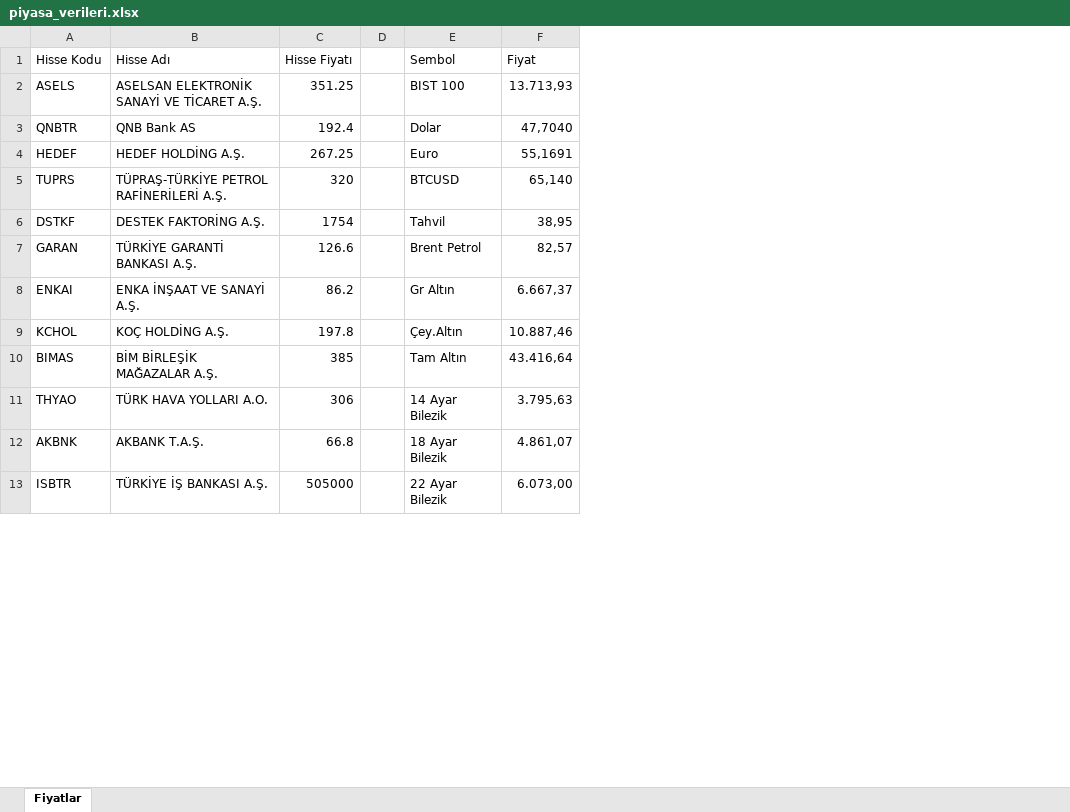
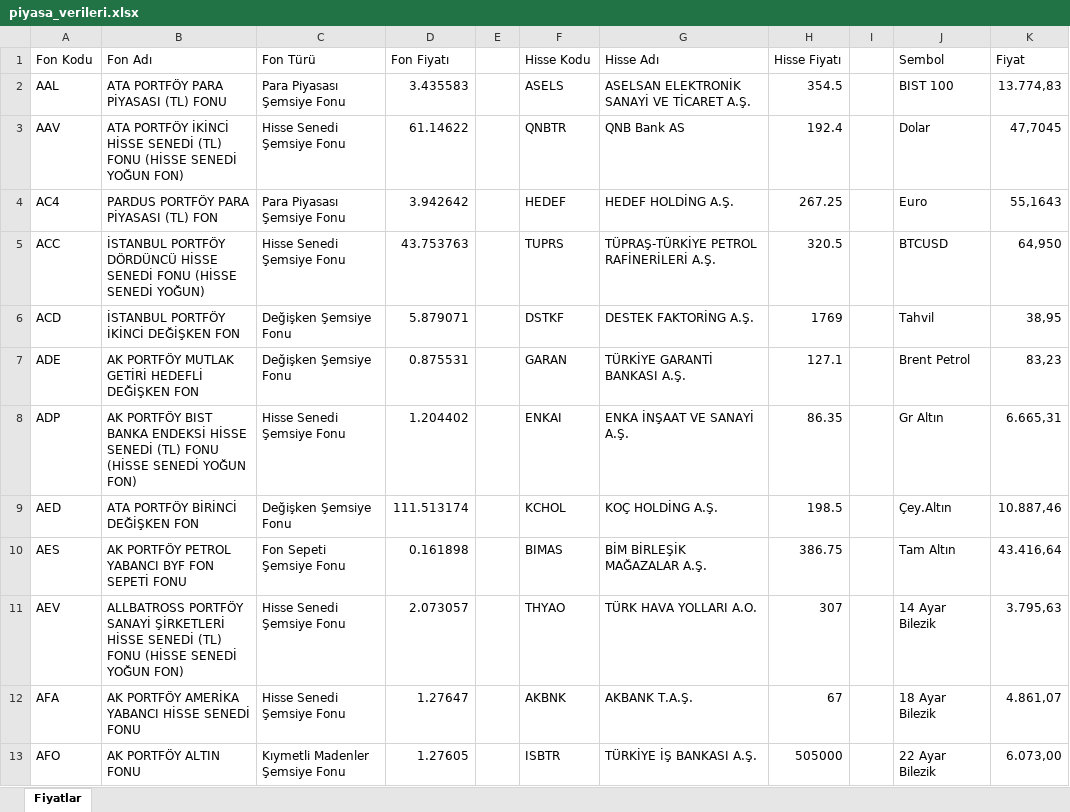
Before and after one commit to fkcengizhan-crypto/fhfiyat, an Excel workbook: piyasa_verileri.xlsx, sheet Fiyatlar, drawn as a sheet; only a part is shown; values as stored, in another font and other column widths than the file's, no borders; table styles not drawn; addresses are those after the commit; the diff covers the shown part only; the diff names each change by its address in the sheet, - before the commit and + after, or states it on an @@ line.

```diff
--- a/piyasa_verileri.xlsx (sheet Fiyatlar)
+++ b/piyasa_verileri.xlsx (sheet Fiyatlar)
+column A (Fon Kodu), rows 2-13: AAL | AAV | AC4 | ACC | ACD | ADE | ADP | AED | AES | AEV | AFA | AFO
+column B (Fon Adı), rows 2-13: ATA PORTFÖY PARA PİYASASI (TL) FONU | ATA PORTFÖY İKİNCİ HİSSE SENEDİ (TL) FONU (HİSSE SENEDİ YOĞUN FON) | PARDUS PORTFÖY PARA PİYASASI (TL) FON | İSTANBUL PORTFÖY DÖRDÜNCÜ HİSSE SENEDİ FONU (HİSSE SENEDİ YOĞUN) | İSTANBUL PORTFÖY İKİNCİ DEĞİŞKEN FON | AK PORTFÖY MUTLAK GETİRİ HEDEFLİ DEĞİŞKEN FON | AK PORTFÖY BIST BANKA ENDEKSİ HİSSE SENEDİ (TL) FONU (HİSSE SENEDİ YOĞUN FON) | ATA PORTFÖY BİRİNCİ DEĞİŞKEN FON | AK PORTFÖY PETROL YABANCI BYF FON SEPETİ FONU | ALLBATROSS PORTFÖY SANAYİ ŞİRKETLERİ HİSSE SENEDİ (TL) FONU (HİSSE SENEDİ YOĞUN FON) | AK PORTFÖY AMERİKA YABANCI HİSSE SENEDİ FONU | AK PORTFÖY ALTIN FONU
+column C (Fon Türü), rows 2-13: Para Piyasası Şemsiye Fonu | Hisse Senedi Şemsiye Fonu | Para Piyasası Şemsiye Fonu | Hisse Senedi Şemsiye Fonu | Değişken Şemsiye Fonu | Değişken Şemsiye Fonu | Hisse Senedi Şemsiye Fonu | Değişken Şemsiye Fonu | Fon Sepeti Şemsiye Fonu | Hisse Senedi Şemsiye Fonu | Hisse Senedi Şemsiye Fonu | Kıymetli Madenler Şemsiye Fonu
+column D (Fon Fiyatı), rows 2-13: 3.435583 | 61.14622 | 3.942642 | 43.753763 | 5.879071 | 0.875531 | 1.204402 | 111.513174 | 0.161898 | 2.073057 | 1.27647 | 1.27605
+column E, empty
-H2 (Hisse Fiyatı): 351.25
+H2 (Hisse Fiyatı): 354.5
-K2 (Fiyat): 13.713,93
+K2 (Fiyat): 13.774,83
-K3 (Fiyat): 47,7040
+K3 (Fiyat): 47,7045
-K4 (Fiyat): 55,1691
+K4 (Fiyat): 55,1643
-H5 (Hisse Fiyatı): 320
+H5 (Hisse Fiyatı): 320.5
-K5 (Fiyat): 65,140
+K5 (Fiyat): 64,950
-H6 (Hisse Fiyatı): 1754
+H6 (Hisse Fiyatı): 1769
-H7 (Hisse Fiyatı): 126.6
+H7 (Hisse Fiyatı): 127.1
-K7 (Fiyat): 82,57
+K7 (Fiyat): 83,23
-H8 (Hisse Fiyatı): 86.2
+H8 (Hisse Fiyatı): 86.35
-K8 (Fiyat): 6.667,37
+K8 (Fiyat): 6.665,31
-H9 (Hisse Fiyatı): 197.8
+H9 (Hisse Fiyatı): 198.5
-H10 (Hisse Fiyatı): 385
+H10 (Hisse Fiyatı): 386.75
-H11 (Hisse Fiyatı): 306
+H11 (Hisse Fiyatı): 307
-H12 (Hisse Fiyatı): 66.8
+H12 (Hisse Fiyatı): 67
```
Also changed, not shown: 35 added rows, 4 removed rows and 516 edited cells elsewhere in this sheet, 1 other file.
